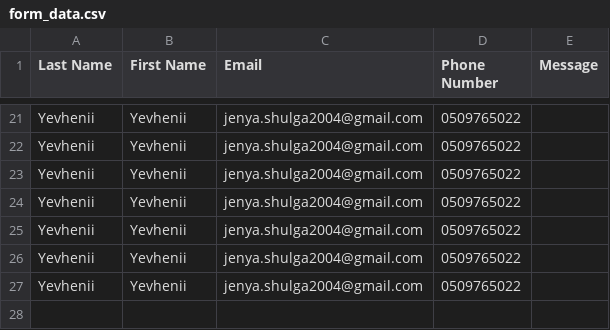
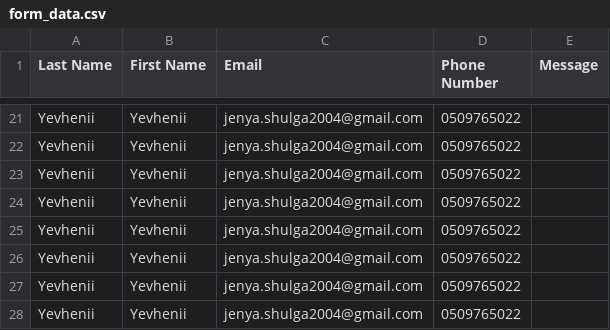
Before and after one commit to Pompeii2i8/reg-form, a CSV file: assets/storage/data/form_data.csv, drawn as a sheet; only a part is shown, gaps mark what is left out.

```diff
--- a/assets/storage/data/form_data.csv
+++ b/assets/storage/data/form_data.csv
@@ -27 +27,2 @@ Yevhenii,Yevhenii,jenya.shulga2004@gmail.com,0509765022,
 Yevhenii,Yevhenii,jenya.shulga2004@gmail.com,0509765022,
+Yevhenii,Yevhenii,jenya.shulga2004@gmail.com,0509765022,
```
Also changed, not shown: 4 other files.
